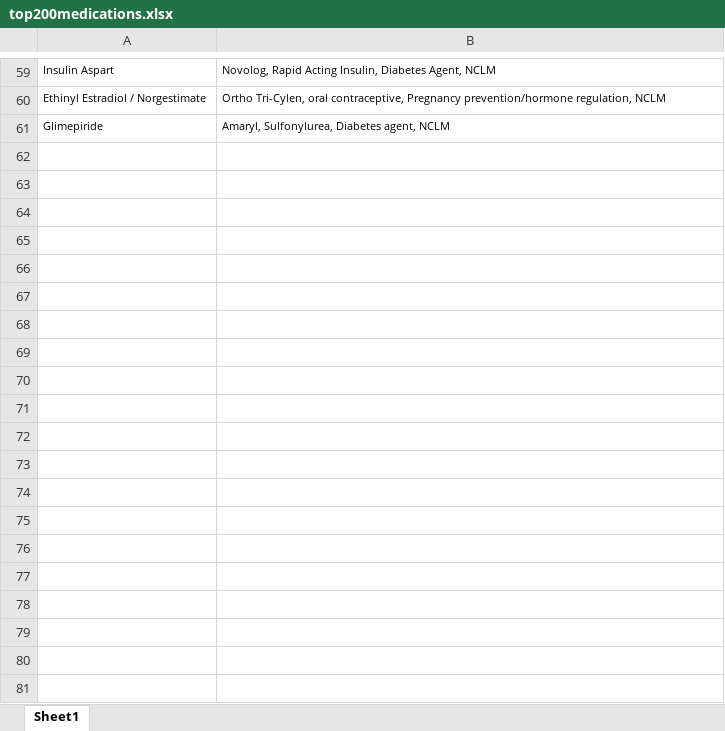
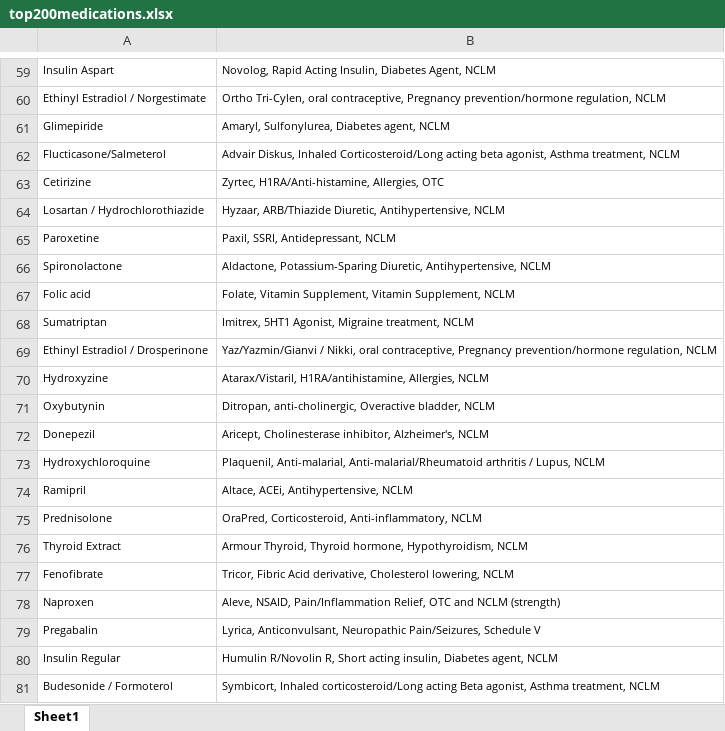
Before and after one commit to istaloni/PharmTech, an Excel workbook: posts/Top 200 Medications/top200medications.xlsx, sheet Sheet1, drawn as a sheet; only a part is shown, gaps mark what is left out; values as stored, in another font and other column widths than the file's, no borders; the diff covers the shown part only; the diff names each change by its address in the sheet, - before the commit and + after, or states it on an @@ line.

```diff
--- a/posts/Top 200 Medications/top200medications.xlsx (sheet Sheet1)
+++ b/posts/Top 200 Medications/top200medications.xlsx (sheet Sheet1)
+row 62: Flucticasone/Salmeterol | Advair Diskus, Inhaled Corticosteroid/Long acting beta agonist, Asthma treatment, NCLM
+row 63: Cetirizine | Zyrtec, H1RA/Anti-histamine, Allergies, OTC
+row 64: Losartan / Hydrochlorothiazide | Hyzaar, ARB/Thiazide Diuretic, Antihypertensive, NCLM
+row 65: Paroxetine | Paxil, SSRI, Antidepressant, NCLM
+row 66: Spironolactone | Aldactone, Potassium-Sparing Diuretic, Antihypertensive, NCLM
+row 67: Folic acid | Folate, Vitamin Supplement, Vitamin Supplement, NCLM
+row 68: Sumatriptan | Imitrex, 5HT1 Agonist, Migraine treatment, NCLM
+row 69: Ethinyl Estradiol / Drosperinone | Yaz/Yazmin/Gianvi / Nikki, oral contraceptive, Pregnancy prevention/hormone regulation, NCLM
+row 70: Hydroxyzine | Atarax/Vistaril, H1RA/antihistamine, Allergies, NCLM
+row 71: Oxybutynin | Ditropan, anti-cholinergic, Overactive bladder, NCLM
+row 72: Donepezil | Aricept, Cholinesterase inhibitor, Alzheimer's, NCLM
+row 73: Hydroxychloroquine | Plaquenil, Anti-malarial, Anti-malarial/Rheumatoid arthritis / Lupus, NCLM
+row 74: Ramipril | Altace, ACEi, Antihypertensive, NCLM
+row 75: Prednisolone | OraPred, Corticosteroid, Anti-inflammatory, NCLM
+row 76: Thyroid Extract | Armour Thyroid, Thyroid hormone, Hypothyroidism, NCLM
+row 77: Fenofibrate | Tricor, Fibric Acid derivative, Cholesterol lowering, NCLM
+row 78: Naproxen | Aleve, NSAID, Pain/Inflammation Relief, OTC and NCLM (strength)
+row 79: Pregabalin | Lyrica, Anticonvulsant, Neuropathic Pain/Seizures, Schedule V
+row 80: Insulin Regular | Humulin R/Novolin R, Short acting insulin, Diabetes agent, NCLM
+row 81: Budesonide / Formoterol | Symbicort, Inhaled corticosteroid/Long acting Beta agonist, Asthma treatment, NCLM
```
Also changed, not shown: 25 added rows elsewhere in this sheet, 2 other files.
